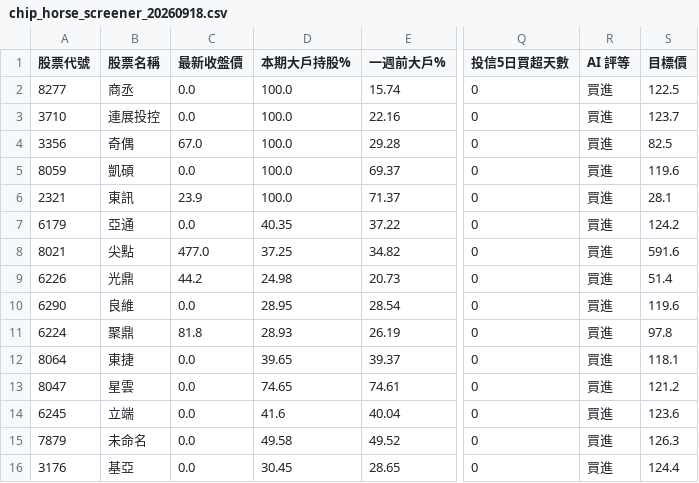
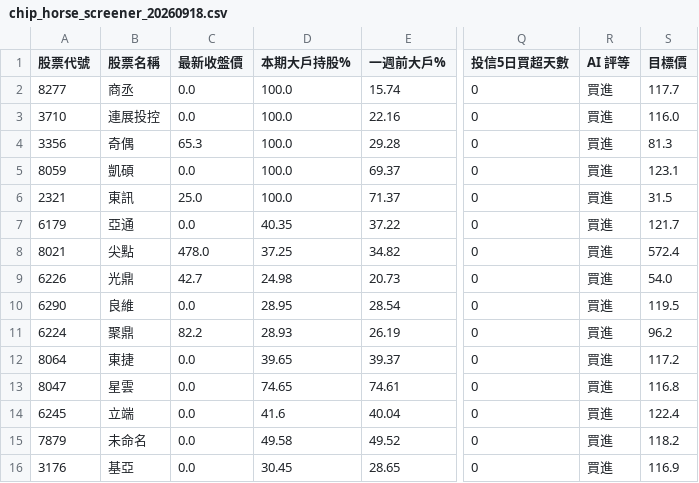
Before and after one commit to cantiforgot-boop/twstock01, a CSV file: data/reports/chip_horse_screener_20260918.csv, drawn as a sheet; only a part is shown, gaps mark what is left out; the diff names each change by its address in the sheet, - before the commit and + after, or states it on an @@ line.

```diff
--- a/data/reports/chip_horse_screener_20260918.csv
+++ b/data/reports/chip_horse_screener_20260918.csv
-S2 (目標價): 122.5
+S2 (目標價): 117.7
-S3 (目標價): 123.7
+S3 (目標價): 116.0
-C4 (最新收盤價): 67.0
+C4 (最新收盤價): 65.3
-S4 (目標價): 82.5
+S4 (目標價): 81.3
-S5 (目標價): 119.6
+S5 (目標價): 123.1
-C6 (最新收盤價): 23.9
+C6 (最新收盤價): 25.0
-S6 (目標價): 28.1
+S6 (目標價): 31.5
-S7 (目標價): 124.2
+S7 (目標價): 121.7
-C8 (最新收盤價): 477.0
+C8 (最新收盤價): 478.0
-S8 (目標價): 591.6
+S8 (目標價): 572.4
-C9 (最新收盤價): 44.2
+C9 (最新收盤價): 42.7
-S9 (目標價): 51.4
+S9 (目標價): 54.0
-S10 (目標價): 119.6
+S10 (目標價): 119.5
-C11 (最新收盤價): 81.8
+C11 (最新收盤價): 82.2
-S11 (目標價): 97.8
+S11 (目標價): 96.2
-S12 (目標價): 118.1
+S12 (目標價): 117.2
-S13 (目標價): 121.2
+S13 (目標價): 116.8
-S14 (目標價): 123.6
+S14 (目標價): 122.4
-S15 (目標價): 126.3
+S15 (目標價): 118.2
-S16 (目標價): 124.4
+S16 (目標價): 116.9
```
Also changed, not shown: data/reports/chip_horse_screener_latest.csv, 4 other files.
